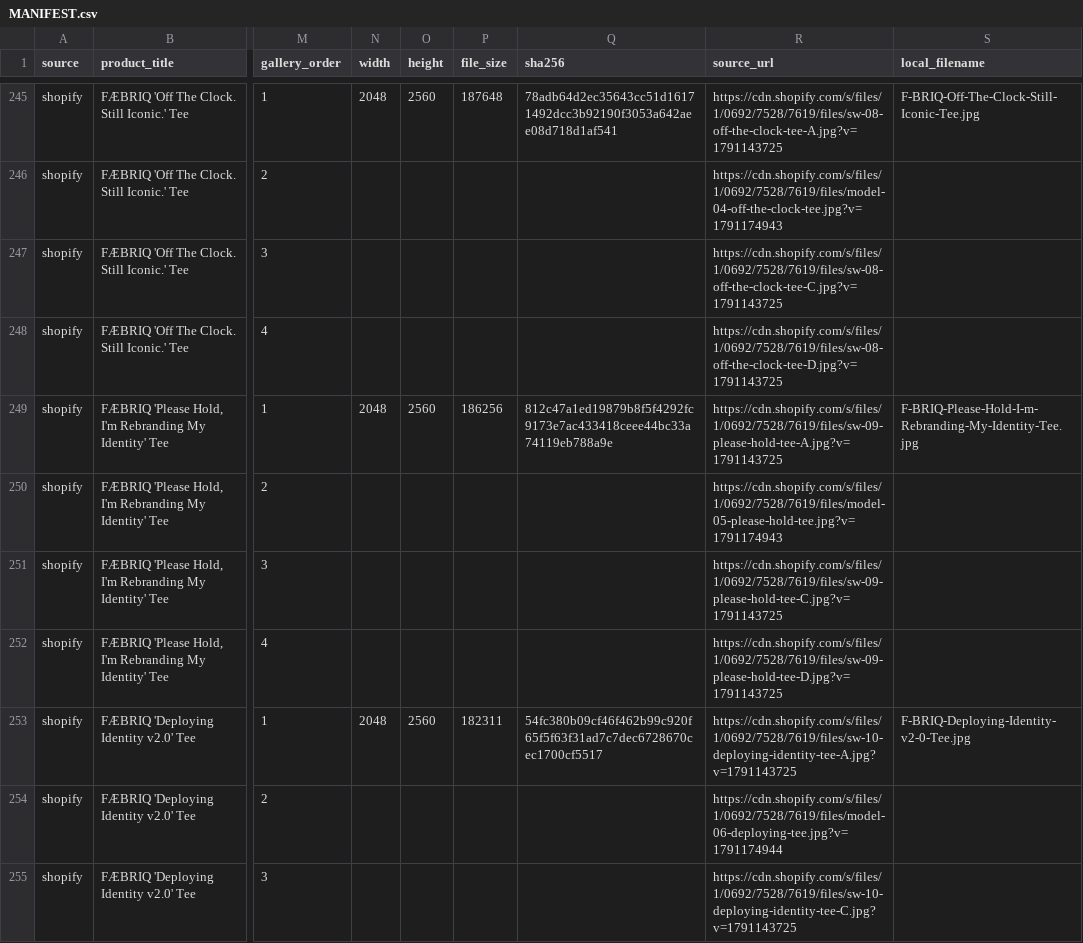
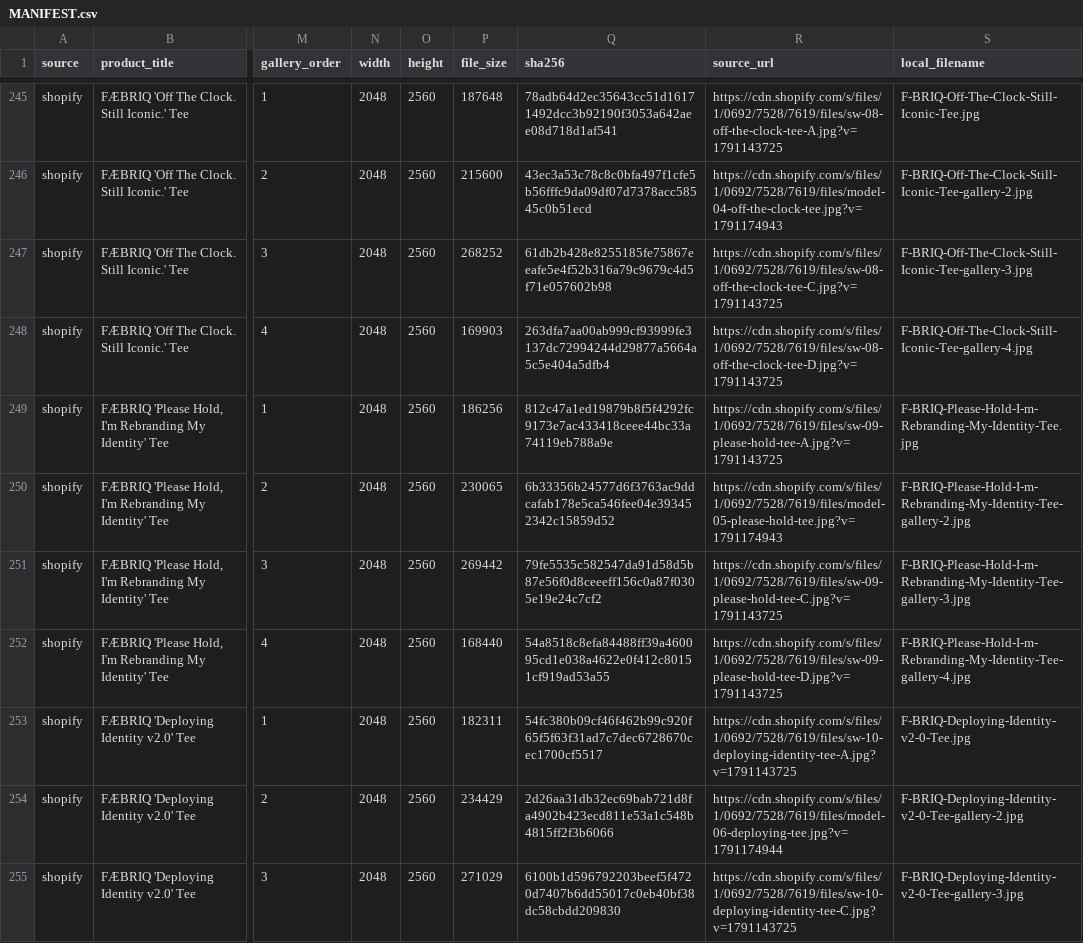
Before and after one commit to mknuever-lgtm/FAEBRIQ, a CSV file: imagery/MANIFEST.csv, drawn as a sheet; only a part is shown, gaps mark what is left out; the diff covers the shown part only; the diff names each change by its address in the sheet, - before the commit and + after, or states it on an @@ line.

Commit message:
Add 29 Shopify gallery images for ACTIVE products + manifest dims
- imagery/shopify/: 52 files total (23 featured + 29 gallery)
- MANIFEST.csv: width/height/sha256 filled for all 52
- 6 DRAFT/ARCHIVED gallery images remain URL-only

```diff
--- a/imagery/MANIFEST.csv
+++ b/imagery/MANIFEST.csv
-N246:N248 (width): (empty)
+N246:N248 (width): 2048
-O246:O248 (height): (empty)
+O246:O248 (height): 2560
-P246 (file_size): (empty)
+P246 (file_size): 215600
-Q246 (sha256): (empty)
+Q246 (sha256): 43ec3a53c78c8c0bfa497f1cfe5b56fffc9da09df07d7378acc58545c0b51ecd
-S246 (local_filename): (empty)
+S246 (local_filename): F-BRIQ-Off-The-Clock-Still-Iconic-Tee-gallery-2.jpg
-P247 (file_size): (empty)
+P247 (file_size): 268252
-Q247 (sha256): (empty)
+Q247 (sha256): 61db2b428e8255185fe75867eeafe5e4f52b316a79c9679c4d5f71e057602b98
-S247 (local_filename): (empty)
+S247 (local_filename): F-BRIQ-Off-The-Clock-Still-Iconic-Tee-gallery-3.jpg
-P248 (file_size): (empty)
+P248 (file_size): 169903
-Q248 (sha256): (empty)
+Q248 (sha256): 263dfa7aa00ab999cf93999fe3137dc72994244d29877a5664a5c5e404a5dfb4
-S248 (local_filename): (empty)
+S248 (local_filename): F-BRIQ-Off-The-Clock-Still-Iconic-Tee-gallery-4.jpg
-N250:N252 (width): (empty)
+N250:N252 (width): 2048
-O250:O252 (height): (empty)
+O250:O252 (height): 2560
-P250 (file_size): (empty)
+P250 (file_size): 230065
-Q250 (sha256): (empty)
+Q250 (sha256): 6b33356b24577d6f3763ac9ddcafab178e5ca546fee04e393452342c15859d52
-S250 (local_filename): (empty)
+S250 (local_filename): F-BRIQ-Please-Hold-I-m-Rebranding-My-Identity-Tee-gallery-2.jpg
-P251 (file_size): (empty)
+P251 (file_size): 269442
-Q251 (sha256): (empty)
+Q251 (sha256): 79fe5535c582547da91d58d5b87e56f0d8ceeeff156c0a87f0305e19e24c7cf2
-S251 (local_filename): (empty)
+S251 (local_filename): F-BRIQ-Please-Hold-I-m-Rebranding-My-Identity-Tee-gallery-3.jpg
-P252 (file_size): (empty)
+P252 (file_size): 168440
-Q252 (sha256): (empty)
+Q252 (sha256): 54a8518c8efa84488ff39a460095cd1e038a4622e0f412c80151cf919ad53a55
-S252 (local_filename): (empty)
+S252 (local_filename): F-BRIQ-Please-Hold-I-m-Rebranding-My-Identity-Tee-gallery-4.jpg
-N254:N255 (width): (empty)
+N254:N255 (width): 2048
-O254:O255 (height): (empty)
+O254:O255 (height): 2560
-P254 (file_size): (empty)
+P254 (file_size): 234429
-Q254 (sha256): (empty)
+Q254 (sha256): 2d26aa31db32ec69bab721d8fa4902b423ecd811e53a1c548b4815ff2f3b6066
-S254 (local_filename): (empty)
+S254 (local_filename): F-BRIQ-Deploying-Identity-v2-0-Tee-gallery-2.jpg
-P255 (file_size): (empty)
+P255 (file_size): 271029
-Q255 (sha256): (empty)
+Q255 (sha256): 6100b1d596792203beef5f4720d7407b6dd55017c0eb40bf38dc58cbdd209830
-S255 (local_filename): (empty)
+S255 (local_filename): F-BRIQ-Deploying-Identity-v2-0-Tee-gallery-3.jpg
```
Also changed, not shown: 105 edited cells elsewhere in this file, 29 other files.
